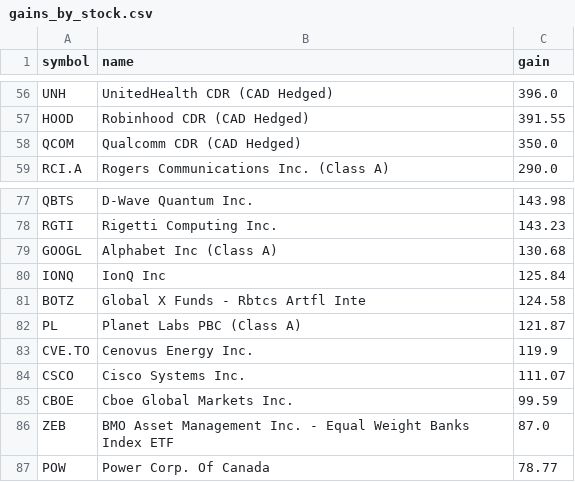
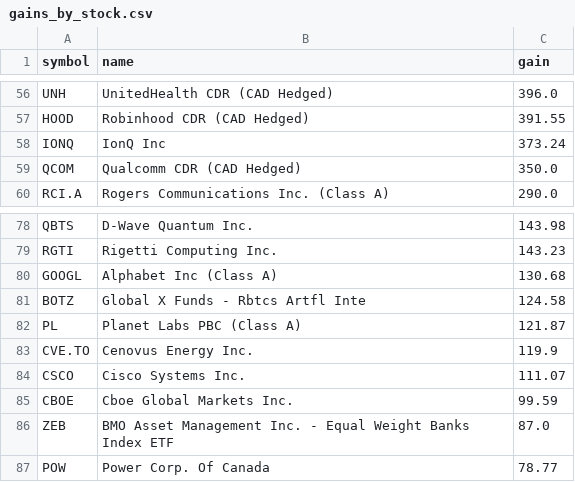
Before and after one commit to abbey1501120/wealthsimple-dashboard, a CSV file: gains_by_stock.csv, drawn as a sheet; only a part is shown, gaps mark what is left out.

```diff
--- a/gains_by_stock.csv
+++ b/gains_by_stock.csv
@@ -57,2 +57,3 @@ UNH,UnitedHealth CDR (CAD Hedged),396.0
 HOOD,Robinhood CDR (CAD Hedged),391.55
+IONQ,IonQ Inc,373.24
 QCOM,Qualcomm CDR (CAD Hedged),350.0
@@ -79,3 +80,2 @@ RGTI,Rigetti Computing Inc.,143.23
 GOOGL,Alphabet Inc (Class A),130.68
-IONQ,IonQ Inc,125.84
 BOTZ,Global X Funds - Rbtcs Artfl Inte,124.58
```
Also changed, not shown: 1 other file.
